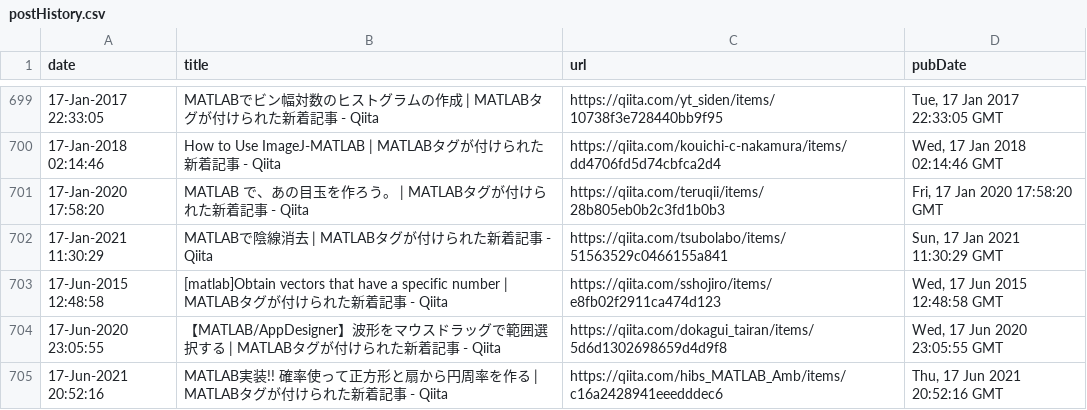
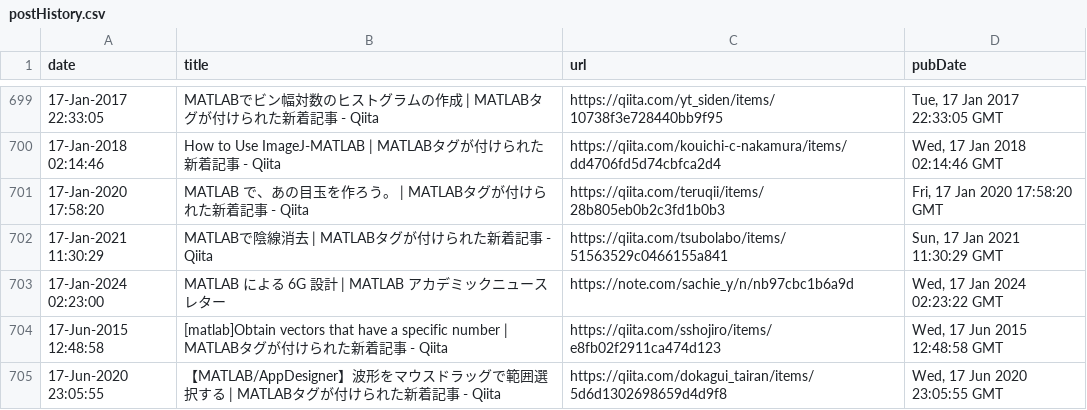
Before and after one commit to minoue-xx/MATLAB-blog-rss-feed, a CSV file: src/tweet/postHistory.csv, drawn as a sheet; only a part is shown, gaps mark what is left out; the shorter side is filled out with more unchanged rows.

Commit message:
postHistory.csv updated

```diff
--- a/src/tweet/postHistory.csv
+++ b/src/tweet/postHistory.csv
@@ -702,2 +702,3 @@ date,title,url,pubDate
 17-Jan-2021 11:30:29,"MATLABで陰線消去 | MATLABタグが付けられた新着記事 - Qiita",https://qiita.com/tsubolabo/items/51563529c0466155a841,"Sun, 17 Jan 2021 11:30:29 GMT"
+17-Jan-2024 02:23:00,"MATLAB による 6G 設計 | MATLAB アカデミックニュースレター",https://note.com/sachie_y/n/nb97cbc1b6a9d,"Wed, 17 Jan 2024 02:23:22 GMT"
 17-Jun-2015 12:48:58,"[matlab]Obtain vectors that have a specific number | MATLABタグが付けられた新着記事 - Qiita",https://qiita.com/sshojiro/items/e8fb02f2911ca474d123,"Wed, 17 Jun 2015 12:48:58 GMT"
```
Also changed, not shown: 1 other file.
